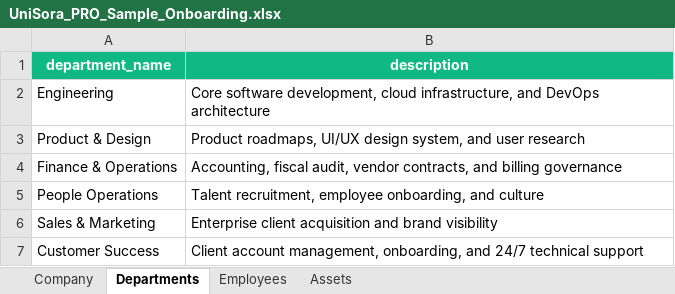
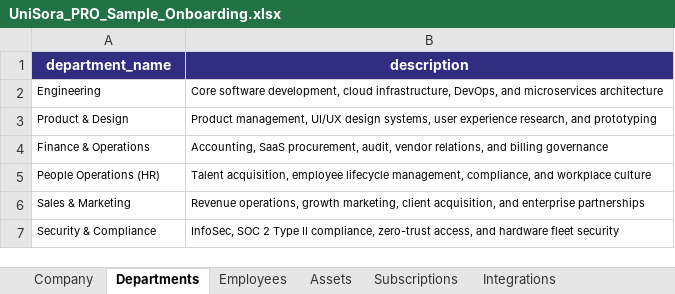
Before and after one commit to harshpaygude/Subscription_Saas, an Excel workbook: frontend/public/UniSora_PRO_Sample_Onboarding.xlsx, sheet Departments, drawn as a sheet; values as stored, in another font and other column widths than the file's, no borders; removed rows and columns are numbered as before the commit, all else as after; the diff names each change by its address in the sheet, - before the commit and + after, or states it on an @@ line.

Commit message:
Changes to the frontend and demo dataset added with the integration of excel sheets

```diff
--- a/frontend/public/UniSora_PRO_Sample_Onboarding.xlsx (sheet Departments)
+++ b/frontend/public/UniSora_PRO_Sample_Onboarding.xlsx (sheet Departments)
+sheet tab: Subscriptions
+sheet tab: Integrations
-A1:B1 fill: #10B981
+A1:B1 fill: #312E81
@@ A2:B4 text size: smaller @@
-B2 (description): …cloud infrastructure, and DevOps architecture
+B2 (description): …cloud infrastructure, DevOps, and microservices architecture
-B3 (description): Product roadmaps, UI/UX design system, and user research
+B3 (description): Product management, UI/UX design systems, user experience research, and prototyping
-B4 (description): Accounting, fiscal audit, vendor contracts, and billing…
+B4 (description): Accounting, SaaS procurement, audit, vendor relations, and billing…
-row 5: People Operations | Talent recruitment, employee onboarding, and culture
+row 5: People Operations (HR) | Talent acquisition, employee lifecycle management, compliance, and workplace culture
@@ A6:B6 text size: smaller @@
-B6 (description): Enterprise client acquisition and brand visibility
+B6 (description): Revenue operations, growth marketing, client acquisition, and enterprise partnerships
-row 7: Customer Success | Client account management, onboarding, and 24/7 technical support
+row 7: Security & Compliance | InfoSec, SOC 2 Type II compliance, zero-trust access, and hardware fleet security
```
Also changed, not shown: sheet Assets, sheet Employees, sheet Company, other sheet tabs, UniSora_PRO_Sample_Onboarding.xlsx, samples/UniSora_PRO_Sample_Onboarding.xlsx, 42 other files.
